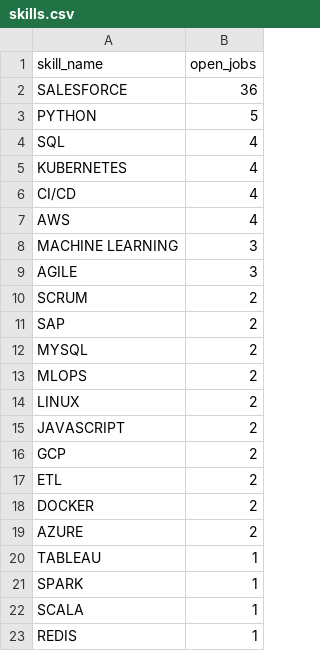
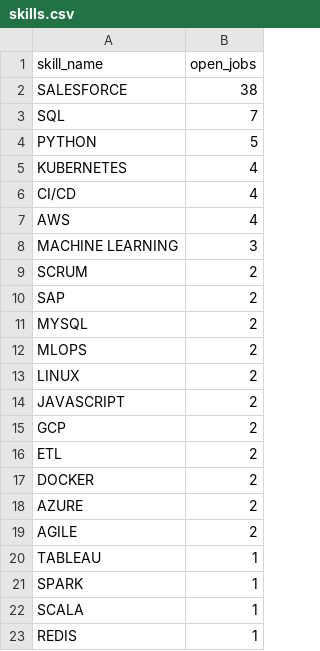
Before and after one commit to itsabhinavism/job-vault-datavault, a CSV file: export/skills.csv, drawn as a sheet; only a part is shown.

```diff
--- a/export/skills.csv
+++ b/export/skills.csv
@@ -1,5 +1,5 @@
 skill_name,open_jobs
-SALESFORCE,36
+SALESFORCE,38
+SQL,7
 PYTHON,5
-SQL,4
 KUBERNETES,4
@@ -8,3 +8,2 @@ AWS,4
 MACHINE LEARNING,3
-AGILE,3
 SCRUM,2
@@ -19,2 +18,3 @@ DOCKER,2
 AZURE,2
+AGILE,2
 TABLEAU,1
```
Also changed, not shown: export/changes.csv, export/current_jobs.csv, 4 other files.
